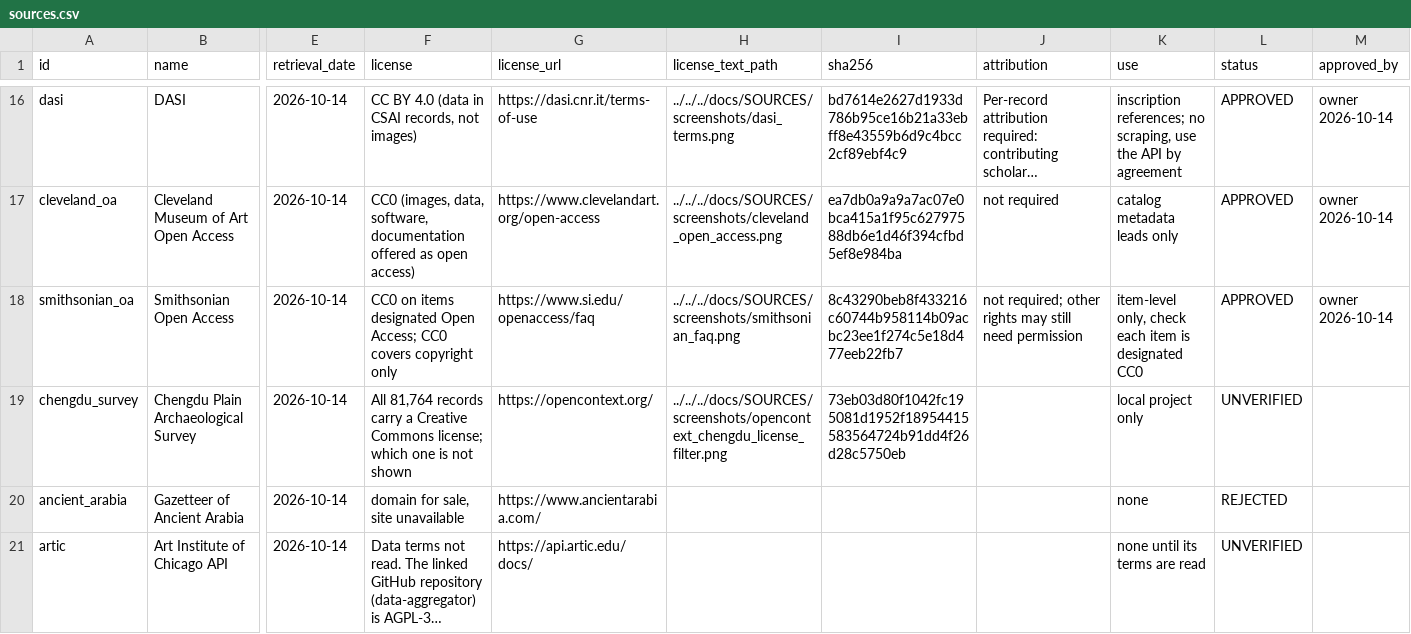
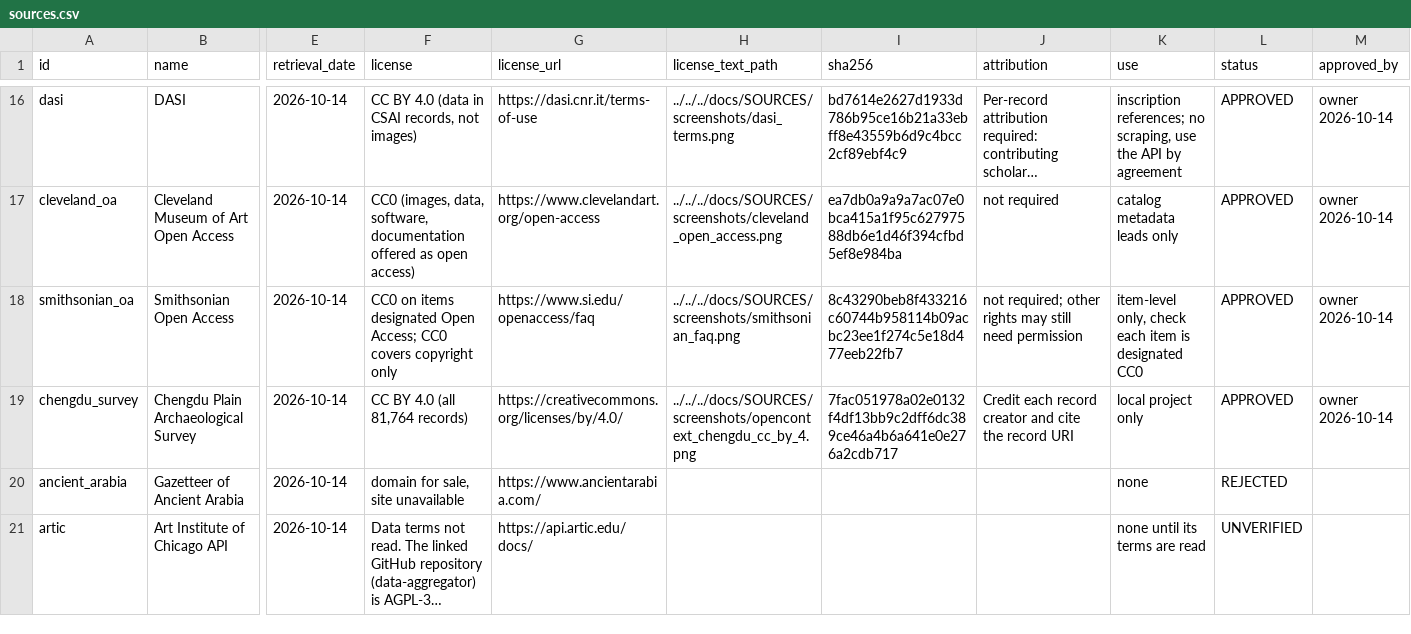
Before and after one commit to TheCascadian/WrektBurgerEngine, a CSV file: tools/map500bce/provenance/sources.csv, drawn as a sheet; only a part is shown, gaps mark what is left out; long unchanged cells end in …; the diff names each change by its address in the sheet, - before the commit and + after, or states it on an @@ line.

Commit message:
Approve Chengdu survey records as CC BY 4.0

```diff
--- a/tools/map500bce/provenance/sources.csv
+++ b/tools/map500bce/provenance/sources.csv
-F19 (license): All 81,764 records carry a Creative Commons license; which one is not shown
+F19 (license): CC BY 4.0 (all 81,764 records)
-G19 (license_url): https://opencontext.org/
+G19 (license_url): https://creativecommons.org/licenses/by/4.0/
-H19 (license_text_path): ../../../docs/SOURCES/screenshots/opencontext_chengdu_license_filter.png
+H19 (license_text_path): ../../../docs/SOURCES/screenshots/opencontext_chengdu_cc_by_4.png
-I19 (sha256): 73eb03d80f1042fc195081d1952f18954415583564724b91dd4f26d28c5750eb
+I19 (sha256): 7fac051978a02e0132f4df13bb9c2dff6dc389ce46a4b6a641e0e276a2cdb717
-J19 (attribution): (empty)
+J19 (attribution): Credit each record creator and cite the record URI
-L19 (status): UNVERIFIED
+L19 (status): APPROVED
-M19 (approved_by): (empty)
+M19 (approved_by): owner 2026-10-14
```
Also changed, not shown: 2 other files.
